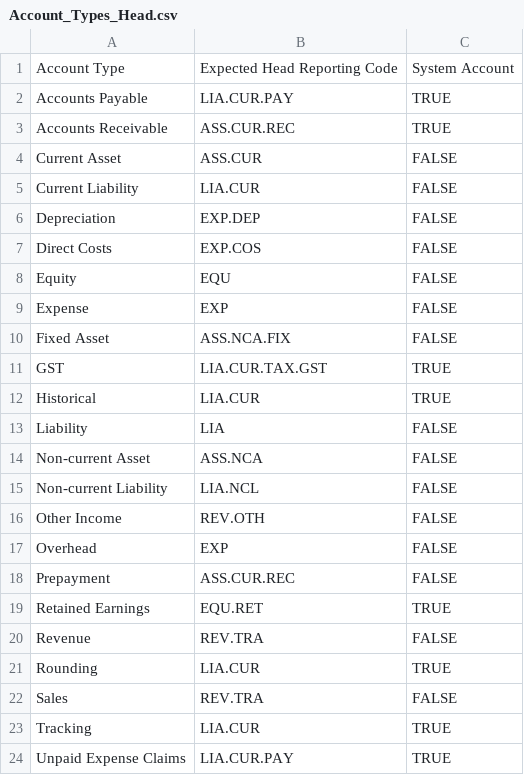
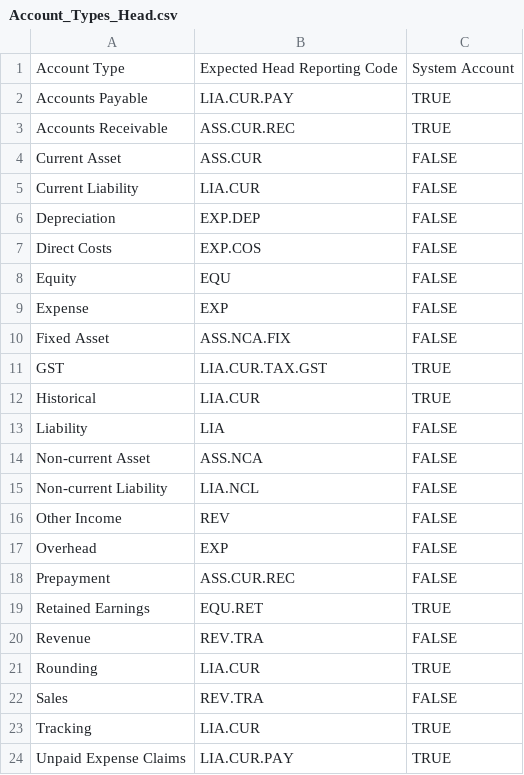
Before and after one commit to kylemd/xero-rpt-cm, a CSV file: SystemFiles/Account_Types_Head.csv, drawn as a sheet.

```diff
--- a/SystemFiles/Account_Types_Head.csv
+++ b/SystemFiles/Account_Types_Head.csv
@@ -15,3 +15,3 @@ Non-current Asset,ASS.NCA,FALSE
 Non-current Liability,LIA.NCL,FALSE
-Other Income,REV.OTH,FALSE
+Other Income,REV,FALSE
 Overhead,EXP,FALSE
```
Also changed, not shown: 8 other files.
